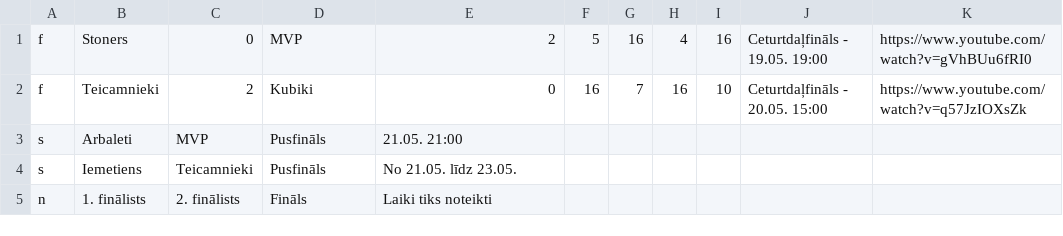
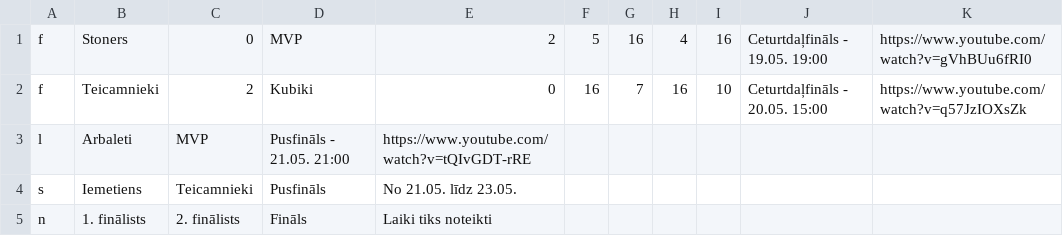
Before and after one commit to artis-v/artis-v.github.io, a CSV file: csgo/izsl.csv, drawn as a sheet.

Commit message:
Update izsl.csv

```diff
--- a/csgo/izsl.csv
+++ b/csgo/izsl.csv
@@ -2,3 +2,3 @@ f,Stoners,0,MVP,2,5,16,4,16,Ceturtdaļfināls - 19.05. 19:00,https://www.youtube
 f,Teicamnieki,2,Kubiki,0,16,7,16,10,Ceturtdaļfināls - 20.05. 15:00,https://www.youtube.com/watch?v=q57JzIOXsZk
-s,Arbaleti,MVP,Pusfināls,21.05. 21:00
+l,Arbaleti,MVP,Pusfināls - 21.05. 21:00,https://www.youtube.com/watch?v=tQIvGDT-rRE
 s,Iemetiens,Teicamnieki,Pusfināls,No 21.05. līdz 23.05.
```
